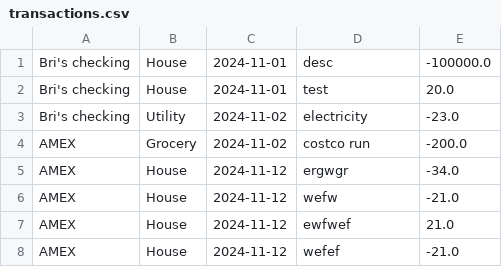
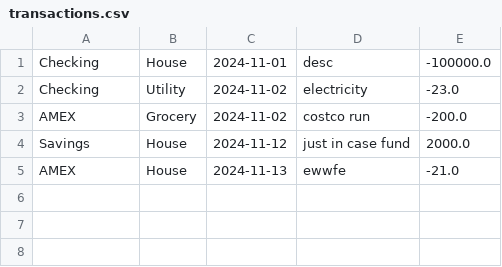
Before and after one commit to beezies/CS151TermProj, a CSV file: src/data_files/transactions.csv, drawn as a sheet.

Commit message:
transaction page

```diff
--- a/src/data_files/transactions.csv
+++ b/src/data_files/transactions.csv
@@ -1,8 +1,5 @@
-Bri's checking,House,2024-11-01,desc,-100000.0
-Bri's checking,House,2024-11-01,test,20.0
-Bri's checking,Utility,2024-11-02,electricity,-23.0
+Checking,House,2024-11-01,desc,-100000.0
+Checking,Utility,2024-11-02,electricity,-23.0
 AMEX,Grocery,2024-11-02,costco run,-200.0
-AMEX,House,2024-11-12,ergwgr,-34.0
-AMEX,House,2024-11-12,wefw,-21.0
-AMEX,House,2024-11-12,ewfwef,21.0
-AMEX,House,2024-11-12,wefef,-21.0
+Savings,House,2024-11-12,just in case fund,2000.0
+AMEX,House,2024-11-13,ewwfe,-21.0
```
Also changed, not shown: 6 other files.
